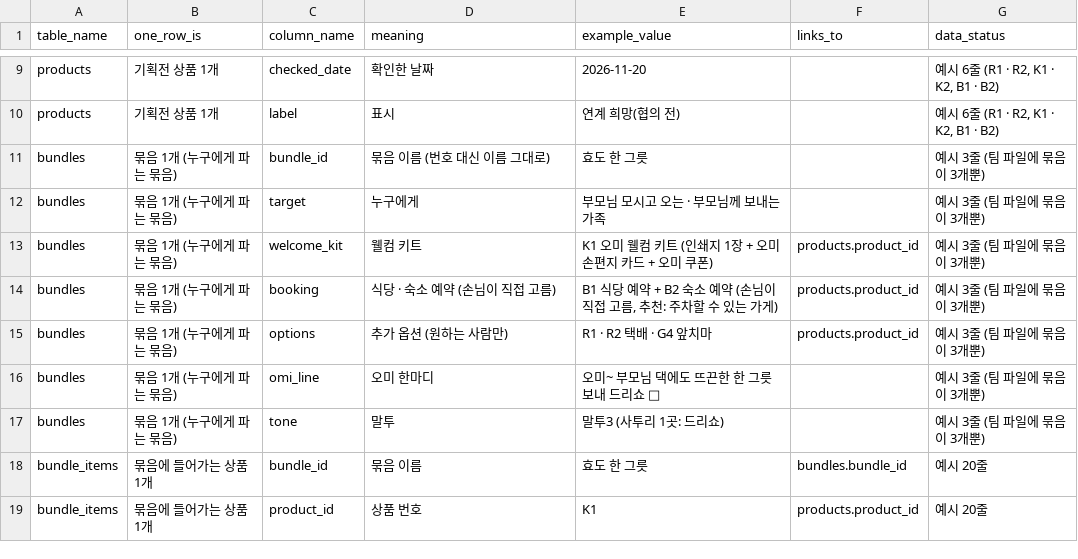
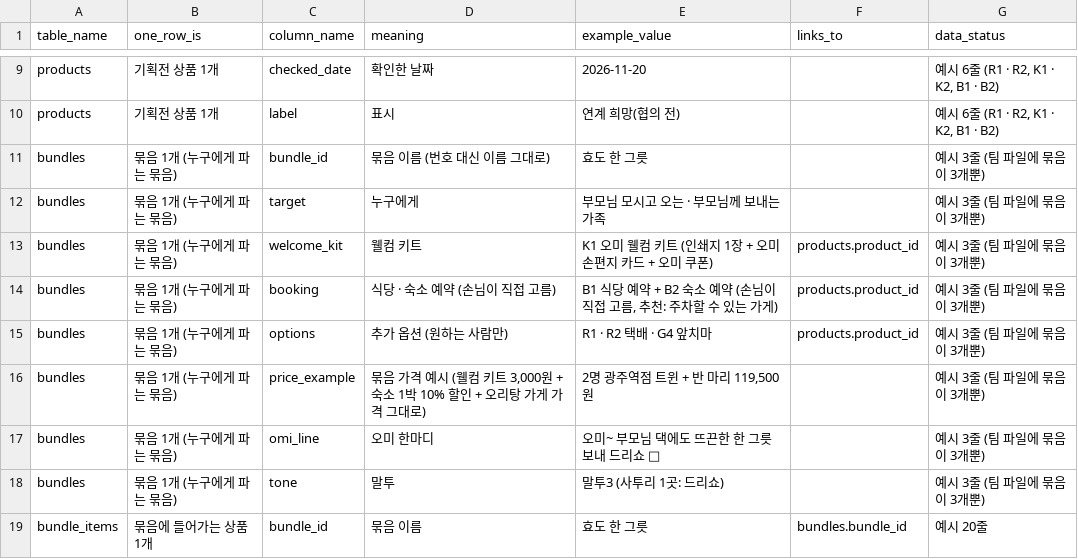
Before and after one commit to jjunyeongpark/jjunyeong-park, a CSV file: 박준영/design/my-sample-tables.csv, drawn as a sheet; only a part is shown, gaps mark what is left out; the shorter side is filled out with more unchanged rows; the diff names each change by its address in the sheet, - before the commit and + after, or states it on an @@ line.

```diff
--- a/박준영/design/my-sample-tables.csv
+++ b/박준영/design/my-sample-tables.csv
+row 16: bundles | 묶음 1개 (누구에게 파는 묶음) | price_example | 묶음 가격 예시 (웰컴 키트 3,000원 + 숙소 1박 10% 할인 + 오리탕 가게 가격 그대로) | 2명 광주역점 트윈 + 반 마리 119,500원 |  | 예시 3줄 (팀 파일에 묶음이 3개뿐)
```
Also changed, not shown: 박준영/design/my-sample-bundles.csv, 박준영/design/my-sample-products.csv, 7 other files.
